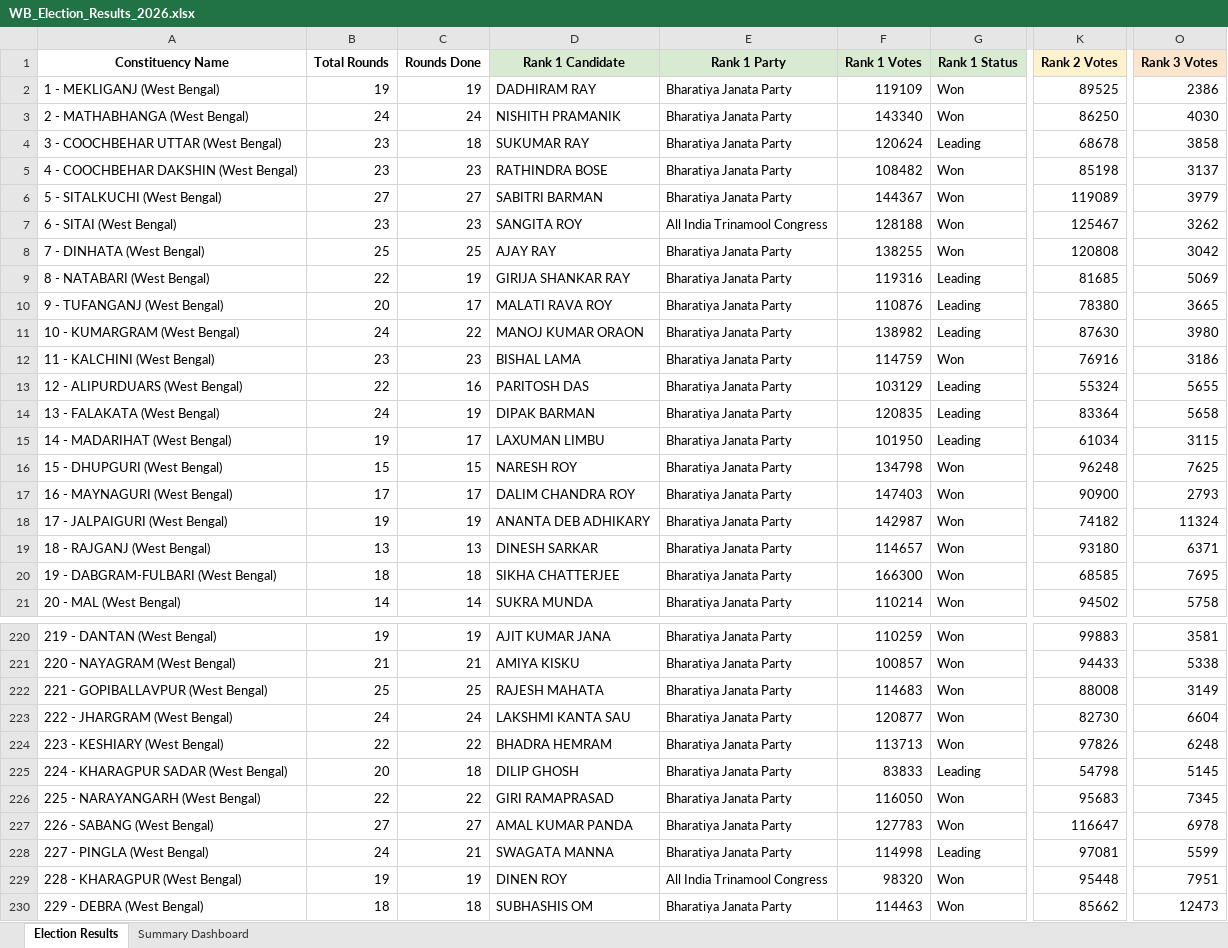
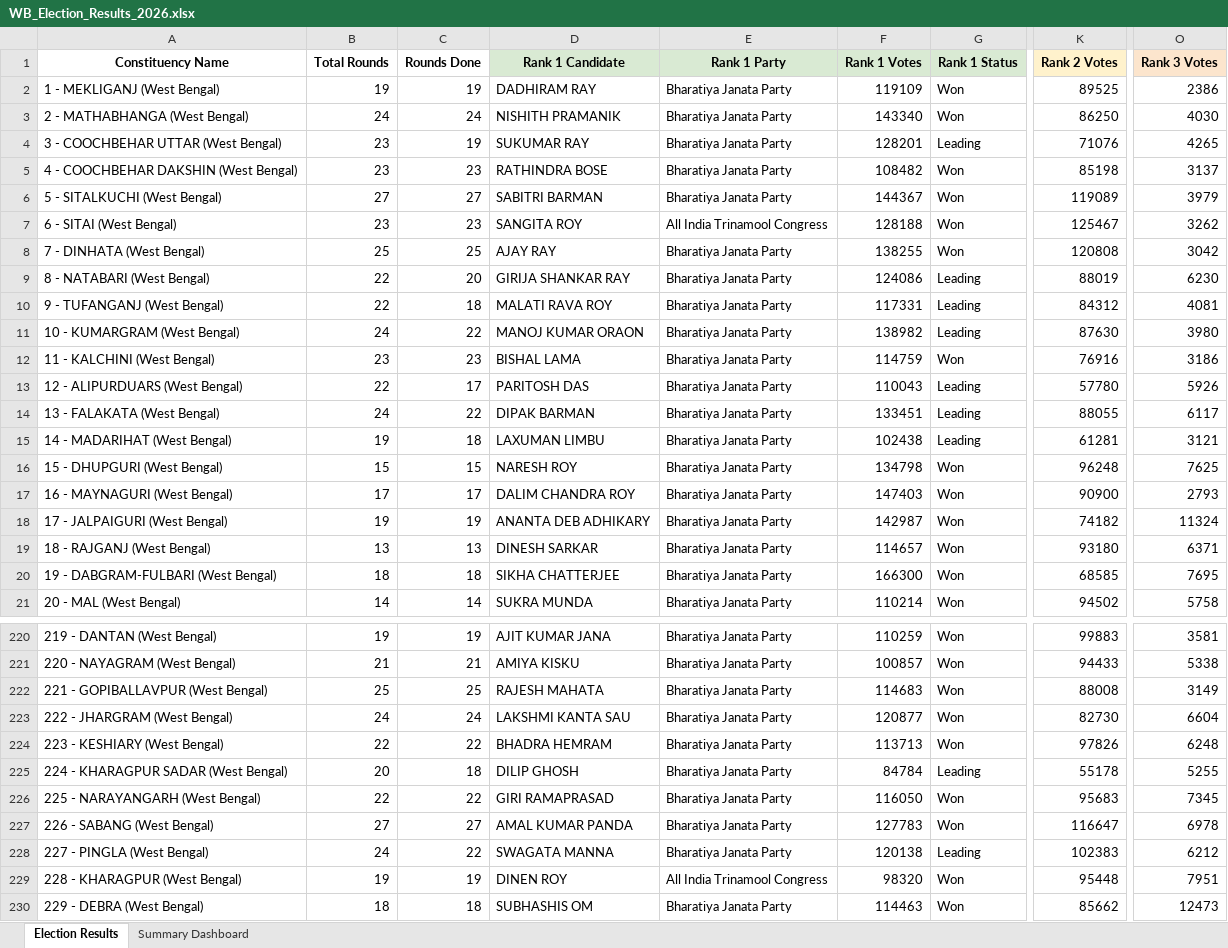
Before and after one commit to helloworld3003/WB_Assembly_Elections_2026_Analysis, an Excel workbook: WB_Election_Results_2026.xlsx, sheet Election Results, drawn as a sheet; only a part is shown, gaps mark what is left out; values as stored, in another font and other column widths than the file's, no borders; conditional formats not drawn; the diff covers the shown part only; the diff names each change by its address in the sheet, - before the commit and + after, or states it on an @@ line.

```diff
--- a/WB_Election_Results_2026.xlsx (sheet Election Results)
+++ b/WB_Election_Results_2026.xlsx (sheet Election Results)
-C4 (Rounds Done): 18
+C4 (Rounds Done): 19
-F4 (Rank 1 Votes): 120624
+F4 (Rank 1 Votes): 128201
-K4 (Rank 2 Votes): 68678
+K4 (Rank 2 Votes): 71076
-O4 (Rank 3 Votes): 3858
+O4 (Rank 3 Votes): 4265
-C9 (Rounds Done): 19
+C9 (Rounds Done): 20
-F9 (Rank 1 Votes): 119316
+F9 (Rank 1 Votes): 124086
-K9 (Rank 2 Votes): 81685
+K9 (Rank 2 Votes): 88019
-O9 (Rank 3 Votes): 5069
+O9 (Rank 3 Votes): 6230
-B10 (Total Rounds): 20
+B10 (Total Rounds): 22
-C10 (Rounds Done): 17
+C10 (Rounds Done): 18
-F10 (Rank 1 Votes): 110876
+F10 (Rank 1 Votes): 117331
-K10 (Rank 2 Votes): 78380
+K10 (Rank 2 Votes): 84312
-O10 (Rank 3 Votes): 3665
+O10 (Rank 3 Votes): 4081
-C13 (Rounds Done): 16
+C13 (Rounds Done): 17
-F13 (Rank 1 Votes): 103129
+F13 (Rank 1 Votes): 110043
-K13 (Rank 2 Votes): 55324
+K13 (Rank 2 Votes): 57780
-O13 (Rank 3 Votes): 5655
+O13 (Rank 3 Votes): 5926
-C14 (Rounds Done): 19
+C14 (Rounds Done): 22
-F14 (Rank 1 Votes): 120835
+F14 (Rank 1 Votes): 133451
-K14 (Rank 2 Votes): 83364
+K14 (Rank 2 Votes): 88055
-O14 (Rank 3 Votes): 5658
+O14 (Rank 3 Votes): 6117
-C15 (Rounds Done): 17
+C15 (Rounds Done): 18
-F15 (Rank 1 Votes): 101950
+F15 (Rank 1 Votes): 102438
-K15 (Rank 2 Votes): 61034
+K15 (Rank 2 Votes): 61281
-O15 (Rank 3 Votes): 3115
+O15 (Rank 3 Votes): 3121
-F225 (Rank 1 Votes): 83833
+F225 (Rank 1 Votes): 84784
-K225 (Rank 2 Votes): 54798
+K225 (Rank 2 Votes): 55178
-O225 (Rank 3 Votes): 5145
+O225 (Rank 3 Votes): 5255
-C228 (Rounds Done): 21
+C228 (Rounds Done): 22
-F228 (Rank 1 Votes): 114998
+F228 (Rank 1 Votes): 120138
-K228 (Rank 2 Votes): 97081
+K228 (Rank 2 Votes): 102383
-O228 (Rank 3 Votes): 5599
+O228 (Rank 3 Votes): 6212
```
Also changed, not shown: 216 edited cells elsewhere in this sheet, 2 other files.
